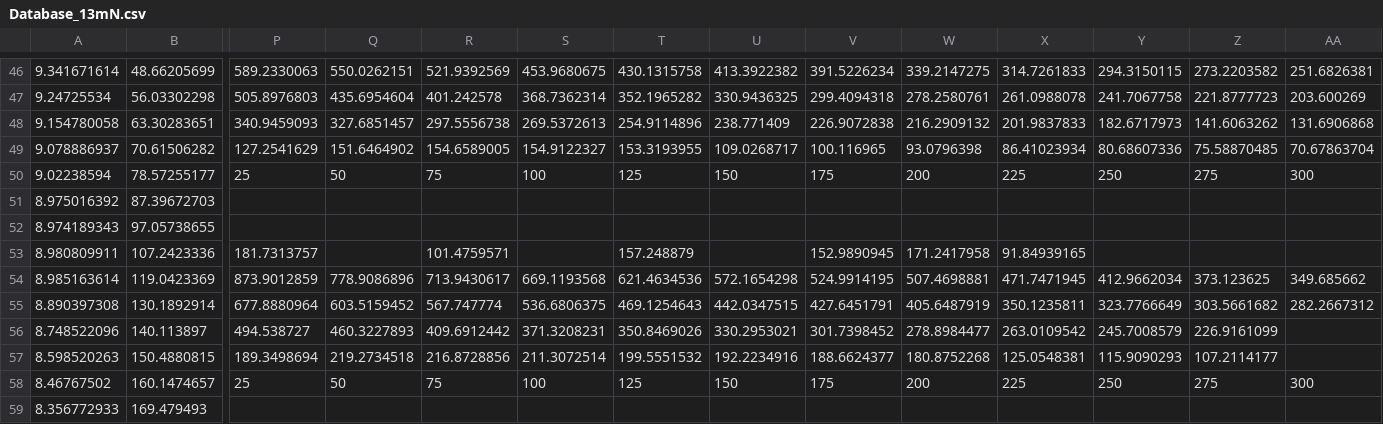
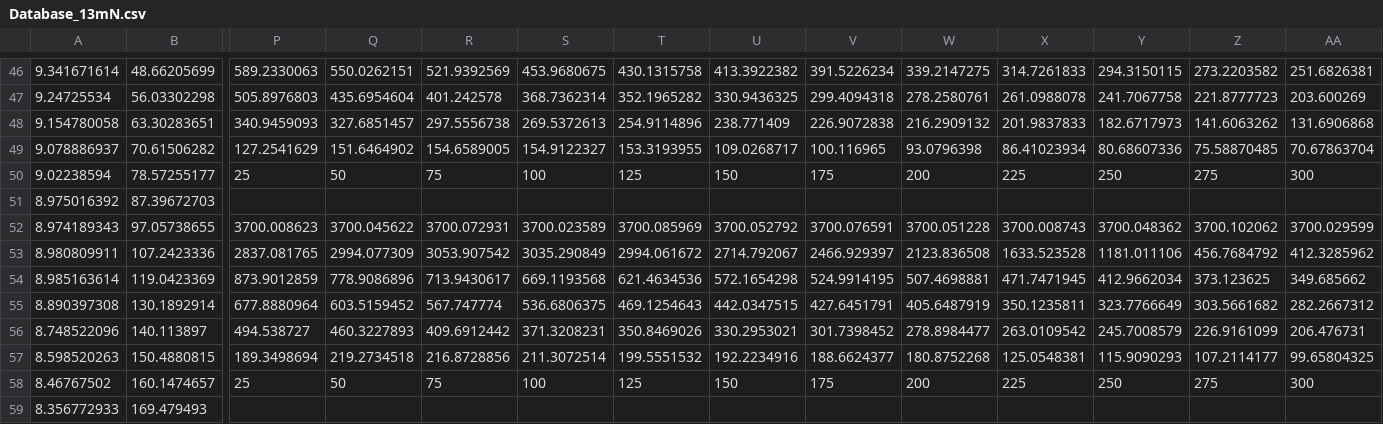
Before and after one commit to MarcStr/CubeSat-Based_ADR_Projekt_SoSe2019, a CSV file: GMAT/data/13mN/Database_13mN.csv, drawn as a sheet; only a part is shown, gaps mark what is left out; the diff names each change by its address in the sheet, - before the commit and + after, or states it on an @@ line.

```diff
--- a/GMAT/data/13mN/Database_13mN.csv
+++ b/GMAT/data/13mN/Database_13mN.csv
-P52: (empty)
+P52: 3700.008623
-Q52: (empty)
+Q52: 3700.045622
-R52: (empty)
+R52: 3700.072931
-S52: (empty)
+S52: 3700.023589
-T52: (empty)
+T52: 3700.085969
-U52: (empty)
+U52: 3700.052792
-V52: (empty)
+V52: 3700.076591
-W52: (empty)
+W52: 3700.051228
-X52: (empty)
+X52: 3700.008743
-Y52: (empty)
+Y52: 3700.048362
-Z52: (empty)
+Z52: 3700.102062
-AA52: (empty)
+AA52: 3700.029599
-P53: 181.7313757
+P53: 2837.081765
-Q53: (empty)
+Q53: 2994.077309
-R53: 101.4759571
+R53: 3053.907542
-S53: (empty)
+S53: 3035.290849
-T53: 157.248879
+T53: 2994.061672
-U53: (empty)
+U53: 2714.792067
-V53: 152.9890945
+V53: 2466.929397
-W53: 171.2417958
+W53: 2123.836508
-X53: 91.84939165
+X53: 1633.523528
-Y53: (empty)
+Y53: 1181.011106
-Z53: (empty)
+Z53: 456.7684792
-AA53: (empty)
+AA53: 412.3285962
-AA56: (empty)
+AA56: 206.476731
-AA57: (empty)
+AA57: 99.65804325
```
Also changed, not shown: 8 other files.
